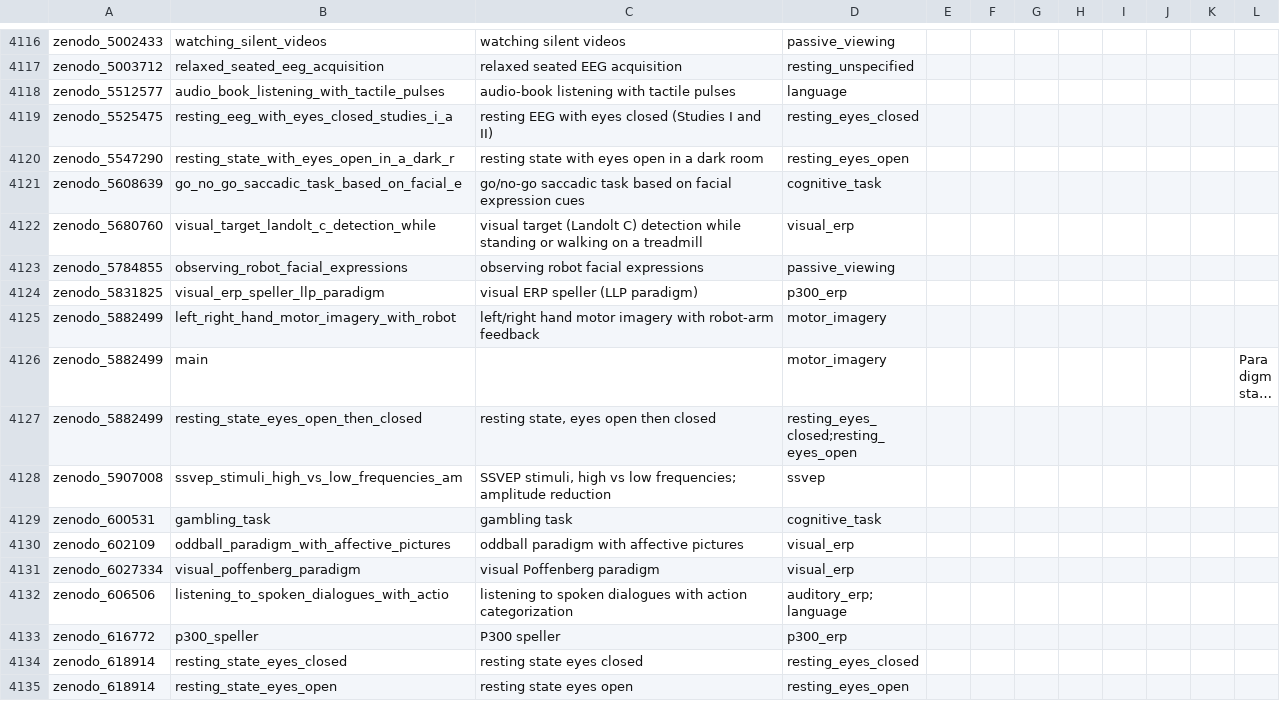
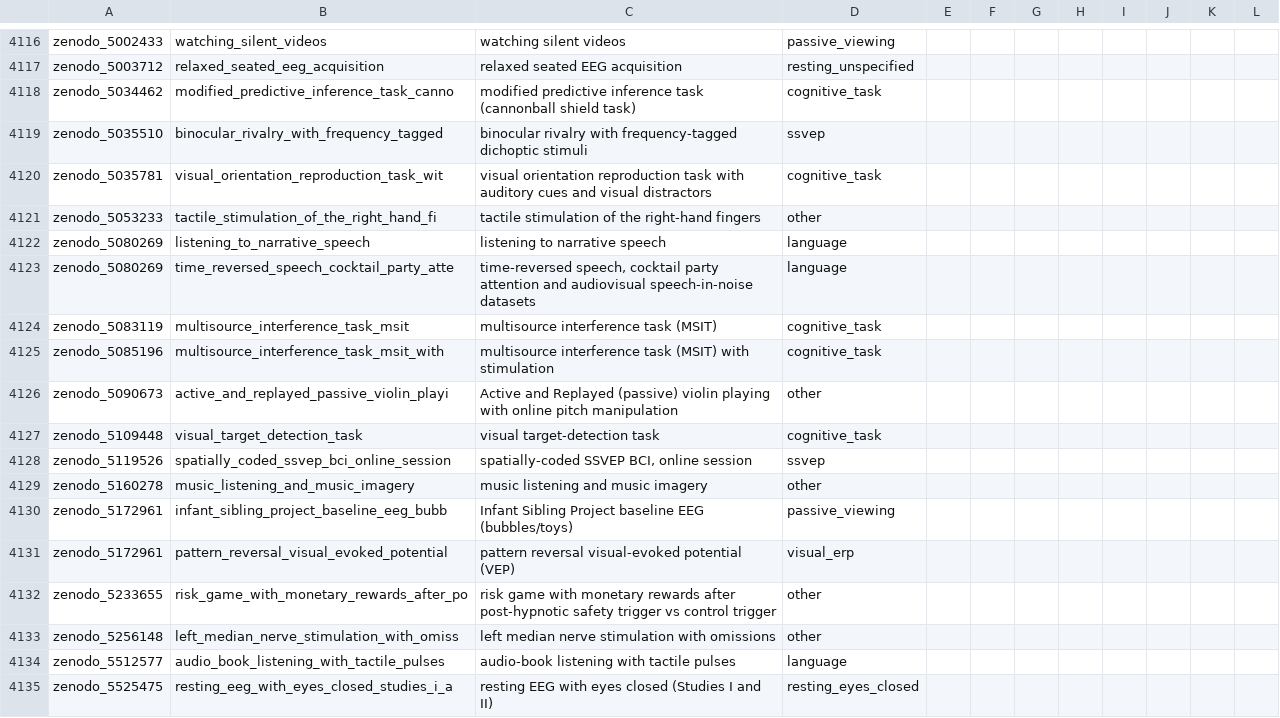
Before and after one commit to itoten/eeg_dataset_db, a CSV file: data/tasks.csv, drawn as a sheet; only a part is shown, gaps mark what is left out; the shorter side is filled out with more unchanged rows; long unchanged cells end in …; the diff names each change by its address in the sheet, - before the commit and + after, or states it on an @@ line.

```diff
--- a/data/tasks.csv
+++ b/data/tasks.csv
+row 4118: zenodo_5034462 | modified_predictive_inference_task_canno | modified predictive inference task (cannonball shield task) | cognitive_task
+row 4119: zenodo_5035510 | binocular_rivalry_with_frequency_tagged | binocular rivalry with frequency-tagged dichoptic stimuli | ssvep
+row 4120: zenodo_5035781 | visual_orientation_reproduction_task_wit | visual orientation reproduction task with auditory cues and visual distractors | cognitive_task
+row 4121: zenodo_5053233 | tactile_stimulation_of_the_right_hand_fi | tactile stimulation of the right-hand fingers | other
+row 4122: zenodo_5080269 | listening_to_narrative_speech | listening to narrative speech | language
+row 4123: zenodo_5080269 | time_reversed_speech_cocktail_party_atte | time-reversed speech, cocktail party attention and audiovisual speech-in-noise datasets | language
+row 4124: zenodo_5083119 | multisource_interference_task_msit | multisource interference task (MSIT) | cognitive_task
+row 4125: zenodo_5085196 | multisource_interference_task_msit_with | multisource interference task (MSIT) with stimulation | cognitive_task
+row 4126: zenodo_5090673 | active_and_replayed_passive_violin_playi | Active and Replayed (passive) violin playing with online pitch manipulation | other
+row 4127: zenodo_5109448 | visual_target_detection_task | visual target-detection task | cognitive_task
+row 4128: zenodo_5119526 | spatially_coded_ssvep_bci_online_session | spatially-coded SSVEP BCI, online session | ssvep
+row 4129: zenodo_5160278 | music_listening_and_music_imagery | music listening and music imagery | other
+row 4130: zenodo_5172961 | infant_sibling_project_baseline_eeg_bubb | Infant Sibling Project baseline EEG (bubbles/toys) | passive_viewing
+row 4131: zenodo_5172961 | pattern_reversal_visual_evoked_potential | pattern reversal visual-evoked potential (VEP) | visual_erp
+row 4132: zenodo_5233655 | risk_game_with_monetary_rewards_after_po | risk game with monetary rewards after post-hypnotic safety trigger vs control trigger | other
+row 4133: zenodo_5256148 | left_median_nerve_stimulation_with_omiss | left median nerve stimulation with omissions | other
```
Also changed, not shown: data/acquisition_setups.csv, data/annotations.csv, 11 other files.
